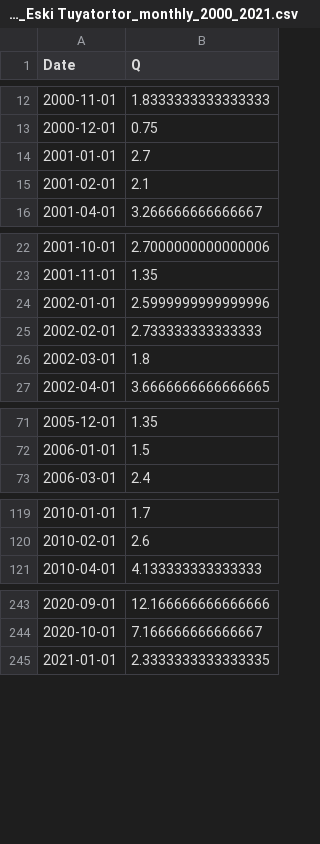
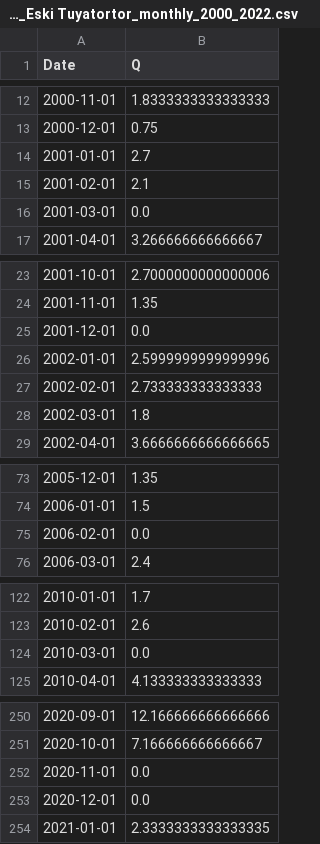
Before and after one commit to hydrosolutions/taqsim, a CSV file: data/Sink_Eski Tuyatortor_monthly_2000_2022.csv (was data/Sink_Eski Tuyatortor_monthly_2000_2021.csv), drawn as a sheet; only a part is shown, gaps mark what is left out; the diff covers the shown part only.

```diff
--- a/data/Sink_Eski Tuyatortor_monthly_2000_2021.csv
+++ b/data/Sink_Eski Tuyatortor_monthly_2000_2022.csv
@@ -15,2 +15,3 @@ Date,Q
 2001-02-01,2.1
+2001-03-01,0.0
 2001-04-01,3.266666666666667
@@ -23,2 +24,3 @@ Date,Q
 2001-11-01,1.35
+2001-12-01,0.0
 2002-01-01,2.5999999999999996
@@ -72,2 +74,3 @@ Date,Q
 2006-01-01,1.5
+2006-02-01,0.0
 2006-03-01,2.4
@@ -120,2 +123,3 @@ Date,Q
 2010-02-01,2.6
+2010-03-01,0.0
 2010-04-01,4.133333333333333
@@ -244,2 +251,4 @@ Date,Q
 2020-10-01,7.166666666666667
+2020-11-01,0.0
+2020-12-01,0.0
 2021-01-01,2.3333333333333335
```
Also changed, not shown: 5 added rows elsewhere in this file, data/DemandNode_Info.csv, data/Sink_Eski Ankhor_monthly_2000_2022.csv, 4 other files.
